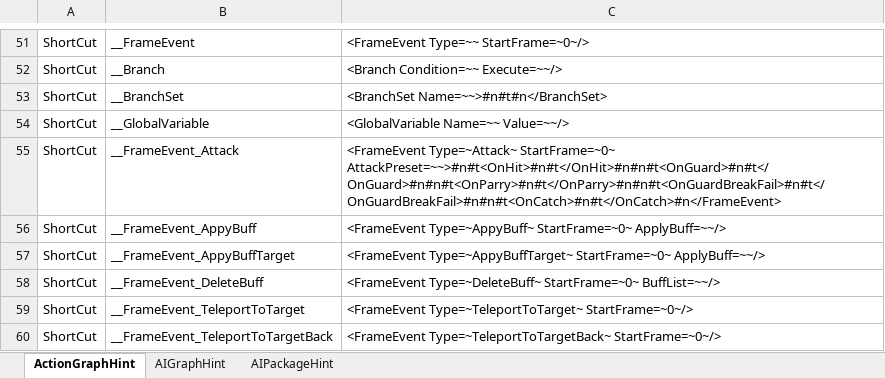
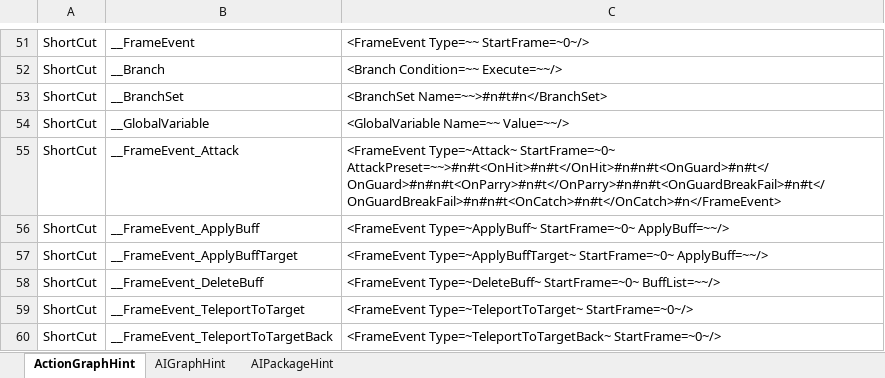
Before and after one commit to NEtuee/ProjectMS, an Excel workbook: Tools/ActionGraphHint.xlsm, sheet ActionGraphHint, drawn as a sheet; only a part is shown, gaps mark what is left out; values as stored, in another font and other column widths than the file's, no borders; charts and pictures not drawn; the diff names each change by its address in the sheet, - before the commit and + after, or states it on an @@ line.

Commit message:
hint update, pbd simulation

```diff
--- a/Tools/ActionGraphHint.xlsm (sheet ActionGraphHint)
+++ b/Tools/ActionGraphHint.xlsm (sheet ActionGraphHint)
-B56: __FrameEvent_AppyBuff
+B56: __FrameEvent_ApplyBuff
-C56: <FrameEvent Type=~AppyBuff~ StartFrame=~0~ ApplyBuff=~~/>
+C56: <FrameEvent Type=~ApplyBuff~ StartFrame=~0~ ApplyBuff=~~/>
-B57: __FrameEvent_AppyBuffTarget
+B57: __FrameEvent_ApplyBuffTarget
-C57: <FrameEvent Type=~AppyBuffTarget~ StartFrame=~0~ ApplyBuff=~~/>
+C57: <FrameEvent Type=~ApplyBuffTarget~ StartFrame=~0~ ApplyBuff=~~/>
```
Also changed, not shown: 9 other files.
